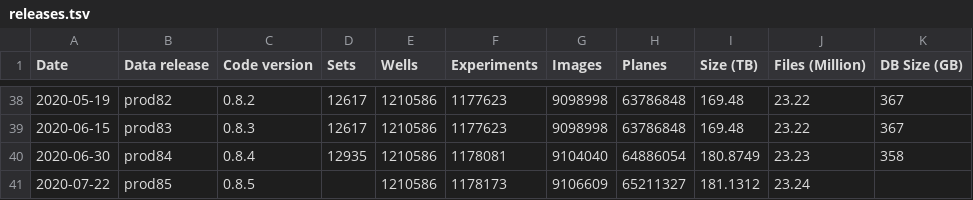
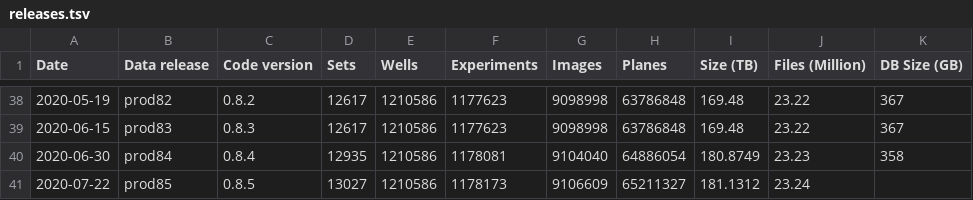
Before and after one commit to IDR/idr.openmicroscopy.org, a TSV file: _data/releases.tsv, drawn as a sheet; only a part is shown, gaps mark what is left out.

Commit message:
Added 'sets' to releases.tsv

```diff
--- a/_data/releases.tsv
+++ b/_data/releases.tsv
@@ -40,2 +40,2 @@ Date	Data release	Code version	Sets	Wells	Experiments	Images	Planes	Size (TB)	Fi
 2020-06-30	prod84	0.8.4	12935	1210586	1178081	9104040	64886054	180.8749	23.23	358
-2020-07-22	prod85	0.8.5		1210586	1178173	9106609	65211327	181.1312	23.24	
+2020-07-22	prod85	0.8.5	13027	1210586	1178173	9106609	65211327	181.1312	23.24	
```
